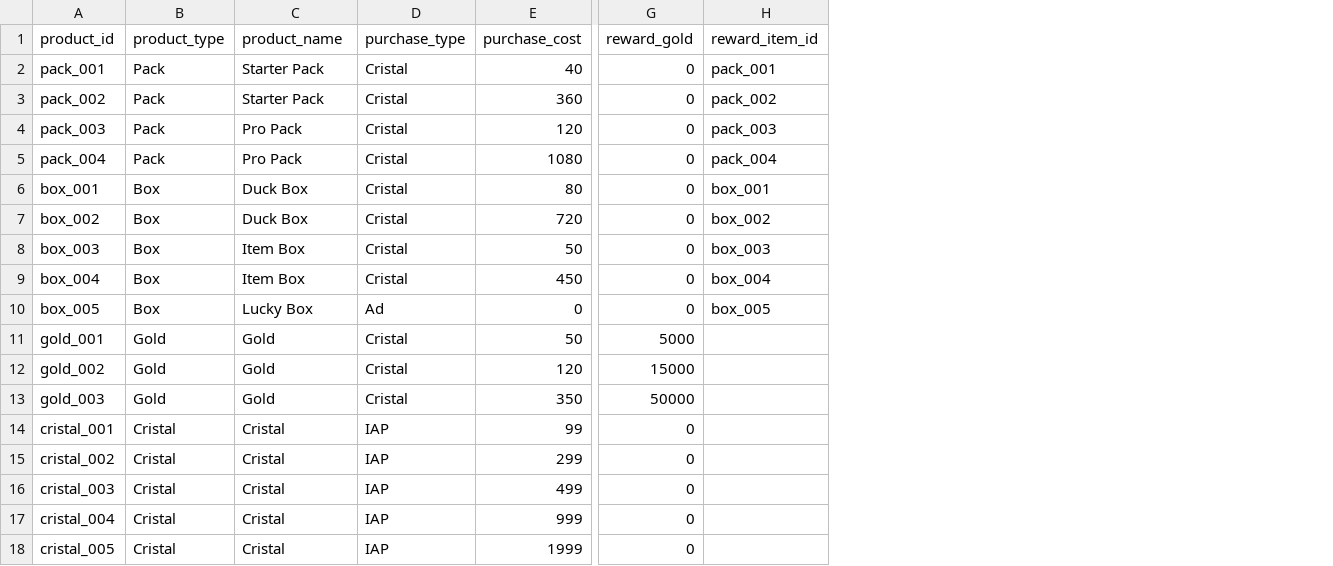
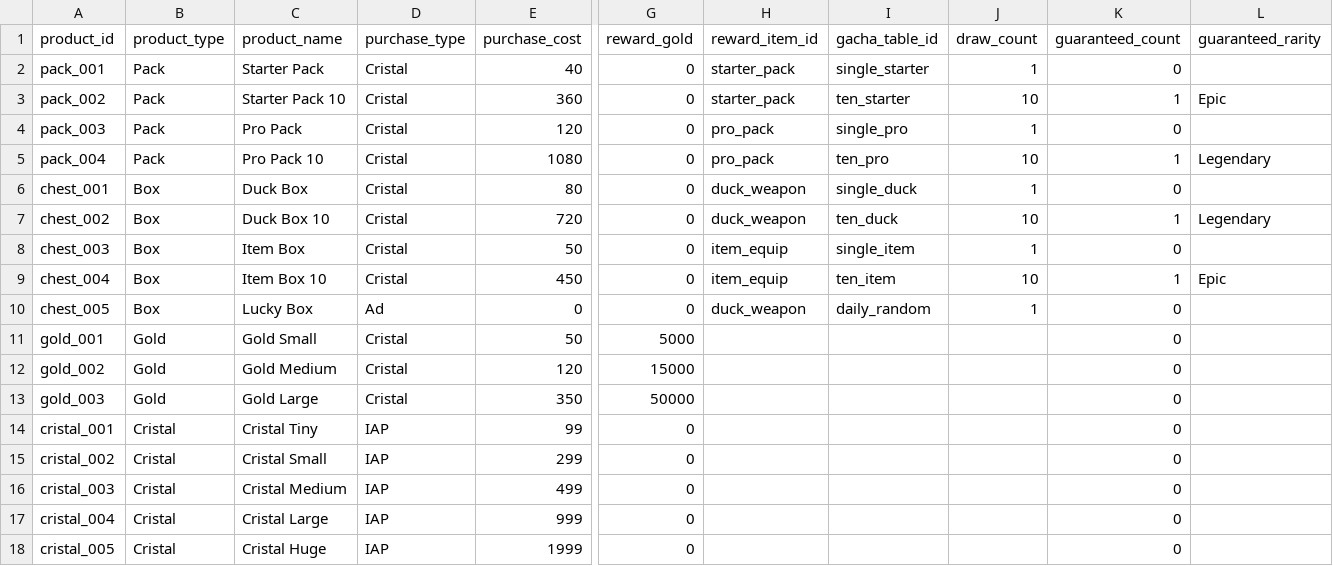
Before and after one commit to b7squirrel/Detective, a CSV file: Resources/DataTable/productData.csv, drawn as a sheet; only a part is shown, gaps mark what is left out; the diff names each change by its address in the sheet, - before the commit and + after, or states it on an @@ line.

```diff
--- a/Resources/DataTable/productData.csv
+++ b/Resources/DataTable/productData.csv
+column I (gacha_table_id), rows 2-10: single_starter | ten_starter | single_pro | ten_pro | single_duck | ten_duck | single_item | ten_item | daily_random
+column J (draw_count), rows 2-10: 1 | 10 | 1 | 10 | 1 | 10 | 1 | 10 | 1
+column K (guaranteed_count), rows 2-18: 0 | 1 | 0 | 1 | 0 | 1 | 0 | 1 | 0 | 0 | 0 | 0 | 0 | 0 | 0 | 0 | 0
+column L (guaranteed_rarity), rows 3-9: Epic |  | Legendary |  | Legendary |  | Epic
-H2 (reward_item_id): pack_001
+H2 (reward_item_id): starter_pack
-C3 (product_name): Starter Pack
+C3 (product_name): Starter Pack 10
-H3 (reward_item_id): pack_002
+H3 (reward_item_id): starter_pack
-H4 (reward_item_id): pack_003
+H4 (reward_item_id): pro_pack
-C5 (product_name): Pro Pack
+C5 (product_name): Pro Pack 10
-H5 (reward_item_id): pack_004
+H5 (reward_item_id): pro_pack
-A6 (product_id): box_001
+A6 (product_id): chest_001
-H6 (reward_item_id): box_001
+H6 (reward_item_id): duck_weapon
-A7 (product_id): box_002
+A7 (product_id): chest_002
-C7 (product_name): Duck Box
+C7 (product_name): Duck Box 10
-H7 (reward_item_id): box_002
+H7 (reward_item_id): duck_weapon
-A8 (product_id): box_003
+A8 (product_id): chest_003
-H8 (reward_item_id): box_003
+H8 (reward_item_id): item_equip
-A9 (product_id): box_004
+A9 (product_id): chest_004
-C9 (product_name): Item Box
+C9 (product_name): Item Box 10
-H9 (reward_item_id): box_004
+H9 (reward_item_id): item_equip
-A10 (product_id): box_005
+A10 (product_id): chest_005
-H10 (reward_item_id): box_005
+H10 (reward_item_id): duck_weapon
-C11 (product_name): Gold
+C11 (product_name): Gold Small
-C12 (product_name): Gold
+C12 (product_name): Gold Medium
-C13 (product_name): Gold
+C13 (product_name): Gold Large
-C14 (product_name): Cristal
+C14 (product_name): Cristal Tiny
-C15 (product_name): Cristal
+C15 (product_name): Cristal Small
-C16 (product_name): Cristal
+C16 (product_name): Cristal Medium
-C17 (product_name): Cristal
+C17 (product_name): Cristal Large
-C18 (product_name): Cristal
+C18 (product_name): Cristal Huge
```
Also changed, not shown: 15 other files.
